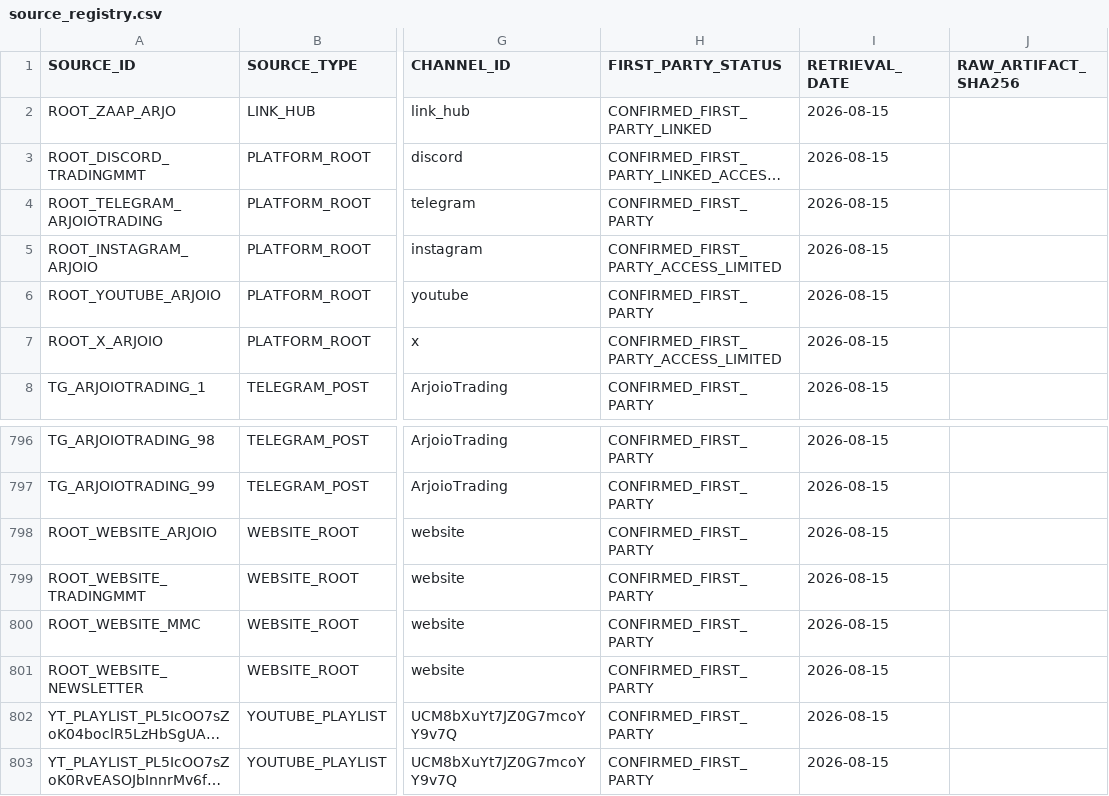
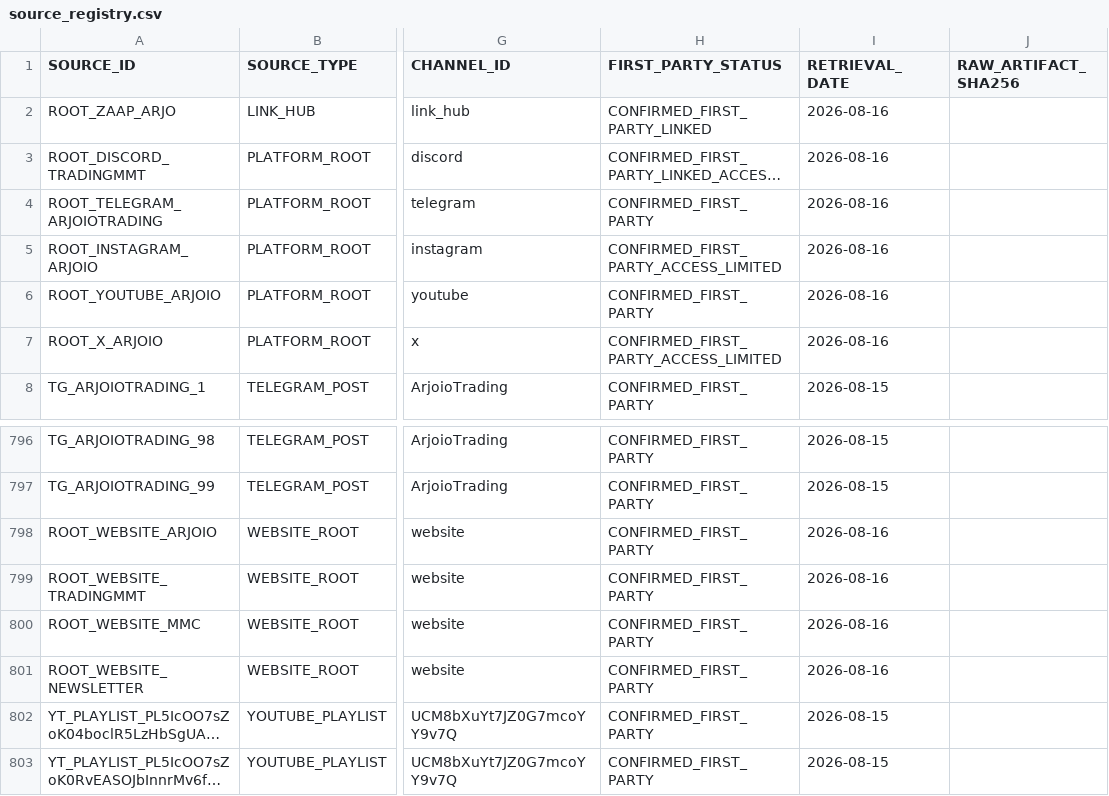
Before and after one commit to KaraboMatsemela1/arjo-trading-engine, a CSV file: research/source_registry.csv, drawn as a sheet; only a part is shown, gaps mark what is left out; long unchanged cells end in …; the diff names each change by its address in the sheet, - before the commit and + after, or states it on an @@ line.

```diff
--- a/research/source_registry.csv
+++ b/research/source_registry.csv
-I2:I7 (RETRIEVAL_DATE): 2026-08-15
+I2:I7 (RETRIEVAL_DATE): 2026-08-16
-I798:I801 (RETRIEVAL_DATE): 2026-08-15
+I798:I801 (RETRIEVAL_DATE): 2026-08-16
```
Also changed, not shown: 6 other files.
